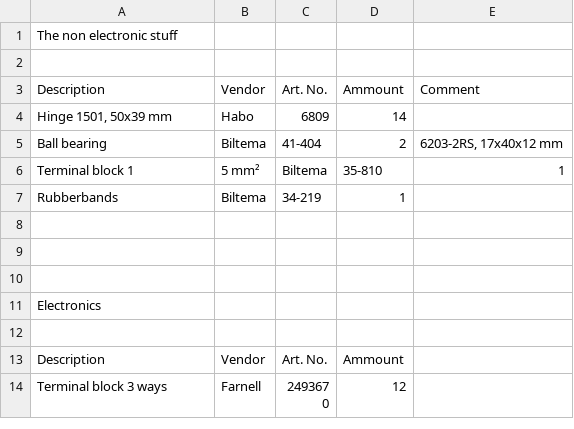
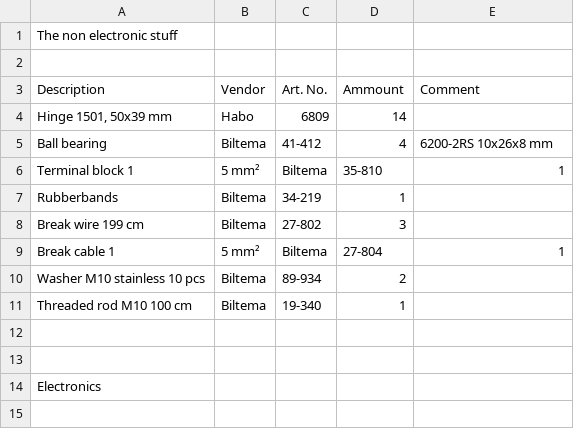
Before and after one commit to speedbird620/Yet-another-simulator-chair, a CSV file: bill_of_material.csv, drawn as a sheet; only a part is shown; the shorter side is filled out with more unchanged rows.

Commit message:
Update bill_of_material.csv

```diff
--- a/bill_of_material.csv
+++ b/bill_of_material.csv
@@ -4,6 +4,9 @@ Description,Vendor,Art. No.,Ammount,Comment
 "Hinge 1501, 50x39 mm ",Habo  ,6809,14,
-Ball bearing,Biltema,41-404,2,"6203-2RS, 17x40x12 mm"
+Ball bearing,Biltema,41-412,4,"6200-2RS 10x26x8 mm"
 Terminal block 1,5 mm²,Biltema,35-810,1
 Rubberbands, Biltema, 34-219,1
-
+Break wire 199 cm, Biltema, 27-802, 3
+Break cable 1,5 mm², Biltema, 27-804, 1
+Washer M10 stainless 10 pcs, Biltema, 89-934, 2
+Threaded rod M10 100 cm, Biltema, 19-340, 1
 ,,,,
```
